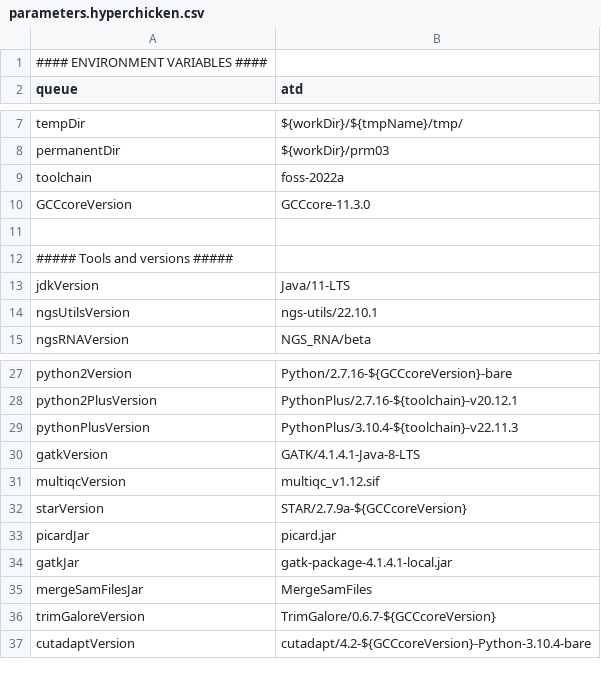
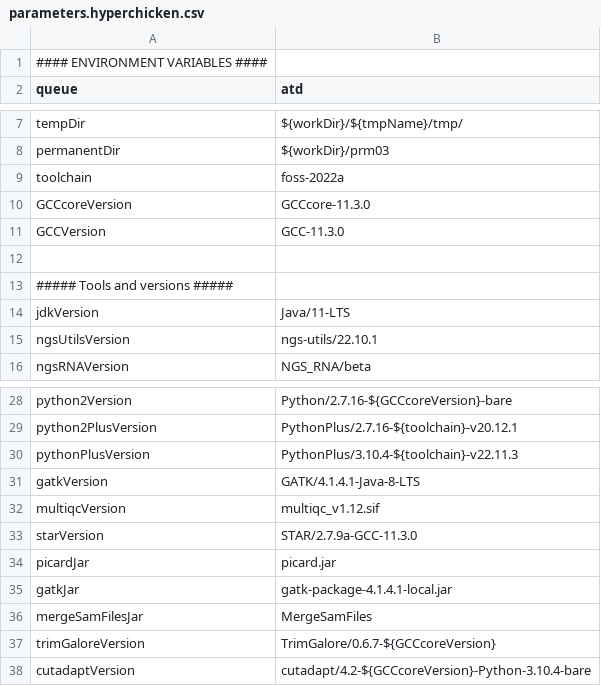
Before and after one commit to molgenis/NGS_RNA, a CSV file: parameters.hyperchicken.csv, drawn as a sheet; only a part is shown, gaps mark what is left out.

Commit message:
STAR ref change

```diff
--- a/parameters.hyperchicken.csv
+++ b/parameters.hyperchicken.csv
@@ -10,2 +10,3 @@ toolchain,foss-2022a
 GCCcoreVersion,GCCcore-11.3.0
+GCCVersion,GCC-11.3.0
 
@@ -31,3 +32,3 @@ gatkVersion,GATK/4.1.4.1-Java-8-LTS
 multiqcVersion,multiqc_v1.12.sif
-starVersion,STAR/2.7.9a-${GCCcoreVersion}
+starVersion,STAR/2.7.9a-GCC-11.3.0
 picardJar,picard.jar
```
Also changed, not shown: parameters.homo_sapiens.GRCh37.csv.
